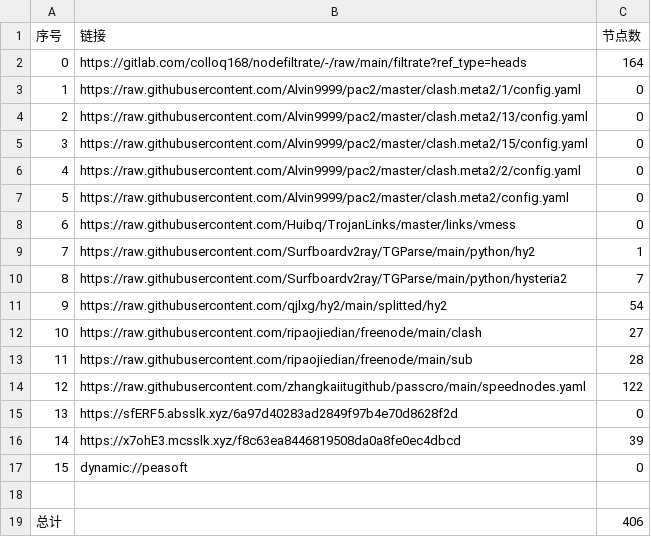
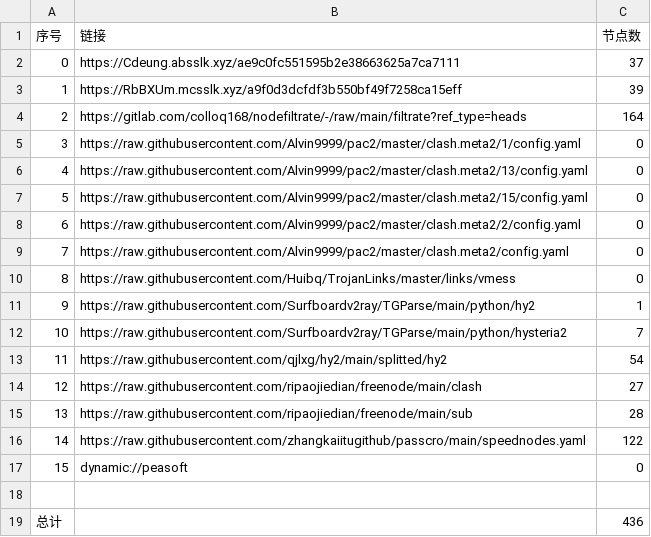
Before and after one commit to fgkhi/AutoMergePublicNodes, a CSV file: list_result.csv, drawn as a sheet; removed rows and columns are numbered as before the commit, all else as after; the diff names each change by its address in the sheet, - before the commit and + after, or states it on an @@ line.

```diff
--- a/list_result.csv
+++ b/list_result.csv
+row 2: 0 | https://Cdeung.absslk.xyz/ae9c0fc551595b2e38663625a7ca7111 | 37
+row 3: 1 | https://RbBXUm.mcsslk.xyz/a9f0d3dcfdf3b550bf49f7258ca15eff | 39
@@ column A (序号) renumbered between rows 4 and 16 @@
-row 15: 13 | https://sfERF5.absslk.xyz/6a97d40283ad2849f97b4e70d8628f2d | 0
-row 16: 14 | https://x7ohE3.mcsslk.xyz/f8c63ea8446819508da0a8fe0ec4dbcd | 39
-C19 (节点数): 406
+C19 (节点数): 436
```
Also changed, not shown: 31 other files.
